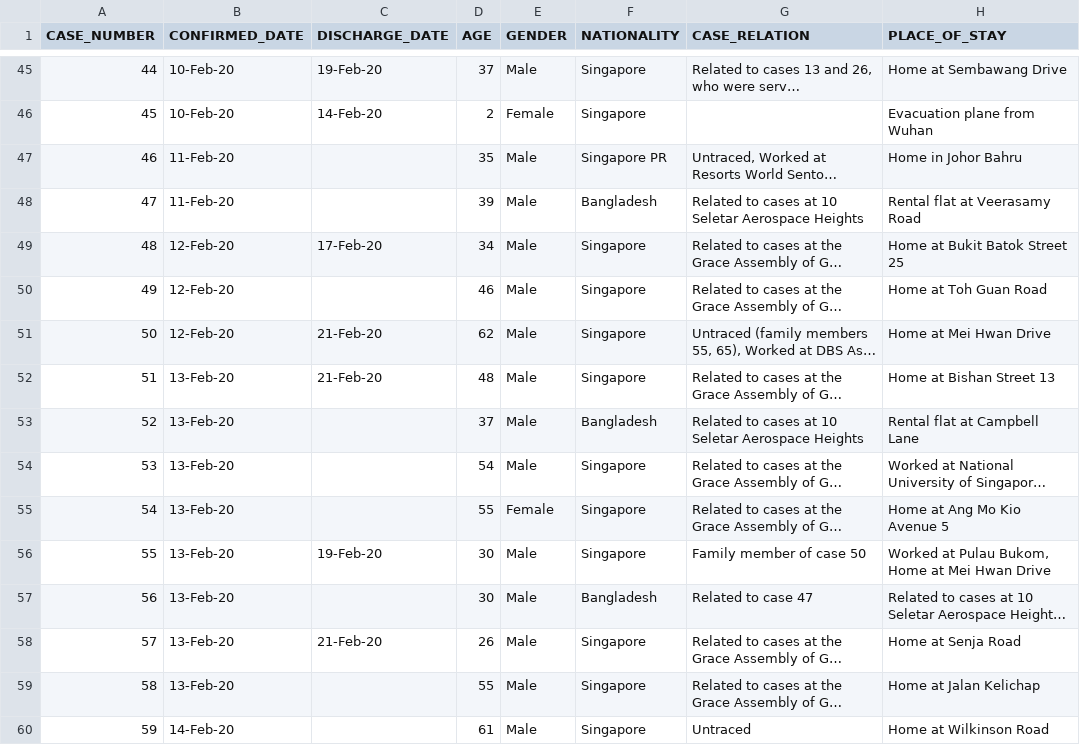
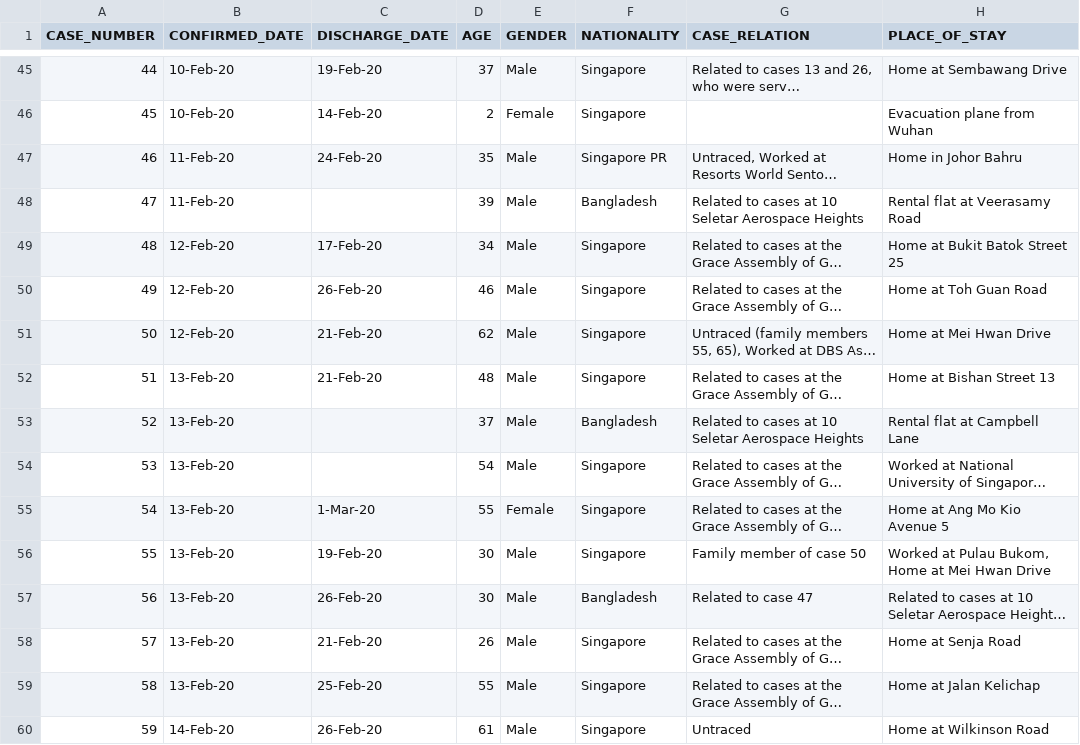
Before and after one commit to ysoh286/covid-2019-sgp-tracker, a CSV file: src/data/ncovid-2019-sgp.csv, drawn as a sheet; only a part is shown, gaps mark what is left out; long unchanged cells end in …; the diff covers the shown part only; the diff names each change by its address in the sheet, - before the commit and + after, or states it on an @@ line.

```diff
--- a/src/data/ncovid-2019-sgp.csv
+++ b/src/data/ncovid-2019-sgp.csv
-C47 (DISCHARGE_DATE): (empty)
+C47 (DISCHARGE_DATE): 24-Feb-20
-C50 (DISCHARGE_DATE): (empty)
+C50 (DISCHARGE_DATE): 26-Feb-20
-C55 (DISCHARGE_DATE): (empty)
+C55 (DISCHARGE_DATE): 1-Mar-20
-C57 (DISCHARGE_DATE): (empty)
+C57 (DISCHARGE_DATE): 26-Feb-20
-C59 (DISCHARGE_DATE): (empty)
+C59 (DISCHARGE_DATE): 25-Feb-20
-C60 (DISCHARGE_DATE): (empty)
+C60 (DISCHARGE_DATE): 26-Feb-20
```
Also changed, not shown: 8 added rows and 31 edited cells elsewhere in this file, 1 other file.
